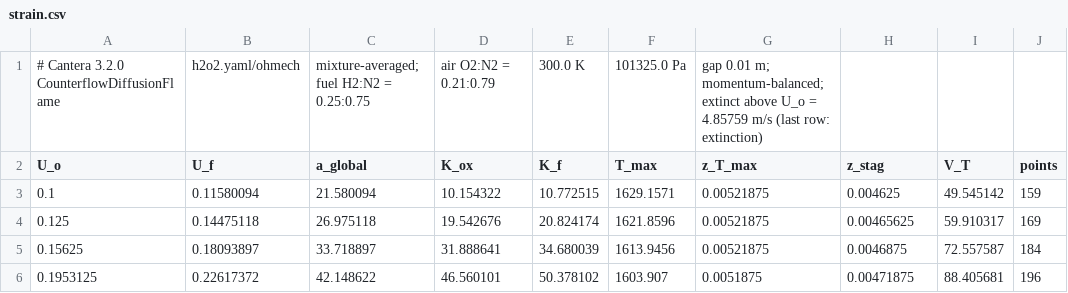
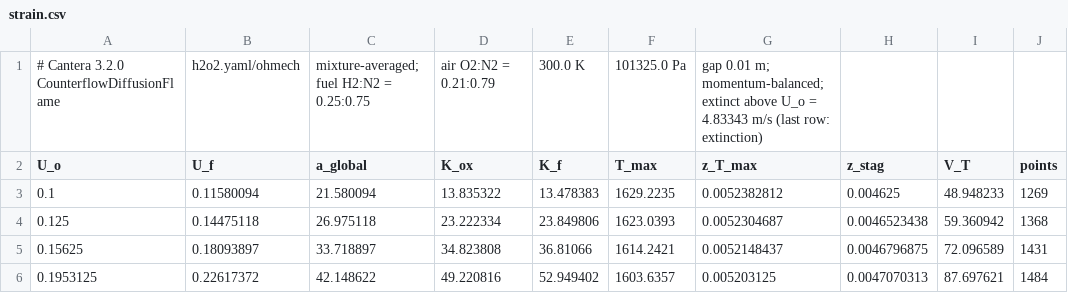
Before and after one commit to MatthewBonanni/mallard, a CSV file: examples/counterflow_diffusion/reference/strain.csv, drawn as a sheet; only a part is shown; the diff covers the shown part only.

```diff
--- a/examples/counterflow_diffusion/reference/strain.csv
+++ b/examples/counterflow_diffusion/reference/strain.csv
@@ -1,6 +1,6 @@
-# Cantera 3.2.0 CounterflowDiffusionFlame, h2o2.yaml/ohmech, mixture-averaged; fuel H2:N2 = 0.25:0.75, air O2:N2 = 0.21:0.79, 300.0 K, 101325.0 Pa, gap 0.01 m; momentum-balanced; extinct above U_o = 4.85759 m/s (last row: extinction)
+# Cantera 3.2.0 CounterflowDiffusionFlame, h2o2.yaml/ohmech, mixture-averaged; fuel H2:N2 = 0.25:0.75, air O2:N2 = 0.21:0.79, 300.0 K, 101325.0 Pa, gap 0.01 m; momentum-balanced; extinct above U_o = 4.83343 m/s (last row: extinction)
 U_o,U_f,a_global,K_ox,K_f,T_max,z_T_max,z_stag,V_T,points
-0.1,0.11580094,21.580094,10.154322,10.772515,1629.1571,0.00521875,0.004625,49.545142,159
-0.125,0.14475118,26.975118,19.542676,20.824174,1621.8596,0.00521875,0.00465625,59.910317,169
-0.15625,0.18093897,33.718897,31.888641,34.680039,1613.9456,0.00521875,0.0046875,72.557587,184
-0.1953125,0.22617372,42.148622,46.560101,50.378102,1603.907,0.0051875,0.00471875,88.405681,196
+0.1,0.11580094,21.580094,13.835322,13.478383,1629.2235,0.0052382812,0.004625,48.948233,1269
+0.125,0.14475118,26.975118,23.222334,23.849806,1623.0393,0.0052304687,0.0046523438,59.360942,1368
+0.15625,0.18093897,33.718897,34.823808,36.81066,1614.2421,0.0052148437,0.0046796875,72.096589,1431
+0.1953125,0.22617372,42.148622,49.220816,52.949402,1603.6357,0.005203125,0.0047070313,87.697621,1484
```
Also changed, not shown: 4 added rows, 1 removed row and 108 edited cells elsewhere in this file, 20 other files.
